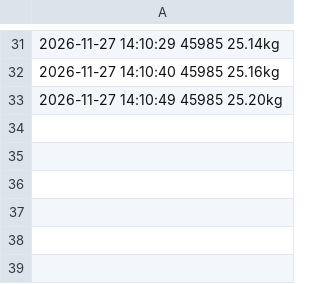
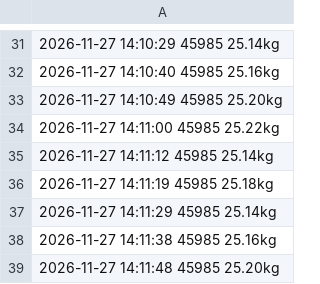
Before and after one commit to tqv1991-code/checkweigher-data, a CSV file: 2026-11/Line B-20261127-0.csv, drawn as a sheet; only a part is shown, gaps mark what is left out; the diff names each change by its address in the sheet, - before the commit and + after, or states it on an @@ line.

Commit message:
Update 2026-11/Line B-20261127-0.csv - 14:15:31

```diff
--- a/2026-11/Line B-20261127-0.csv
+++ b/2026-11/Line B-20261127-0.csv
+row 34: 2026-11-27 14:11:00 45985 25.22kg
+row 35: 2026-11-27 14:11:12 45985 25.14kg
+row 36: 2026-11-27 14:11:19 45985 25.18kg
+row 37: 2026-11-27 14:11:29 45985 25.14kg
+row 38: 2026-11-27 14:11:38 45985 25.16kg
+row 39: 2026-11-27 14:11:48 45985 25.20kg
```
